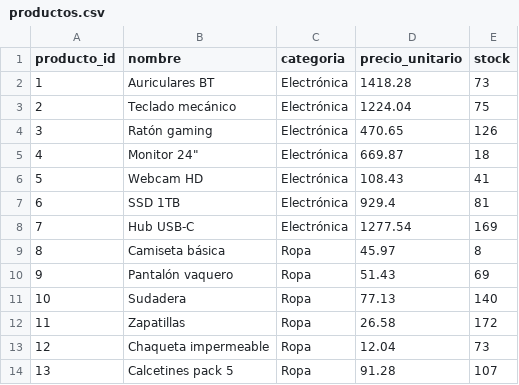
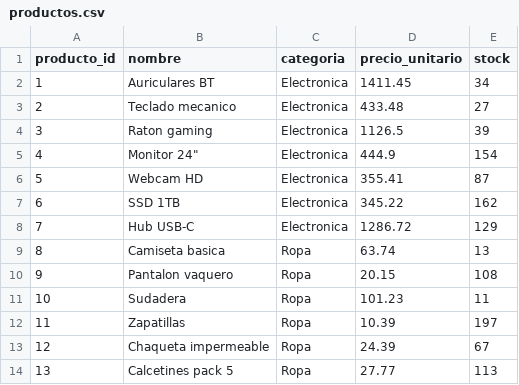
Before and after one commit to pablotp02/atmira-hackathon-dataquality, a CSV file: data/raw/productos.csv, drawn as a sheet; only a part is shown; the diff covers the shown part only.

```diff
--- a/data/raw/productos.csv
+++ b/data/raw/productos.csv
@@ -1,14 +1,14 @@
 producto_id,nombre,categoria,precio_unitario,stock
-1,Auriculares BT,Electrónica,1418.28,73
-2,Teclado mecánico,Electrónica,1224.04,75
-3,Ratón gaming,Electrónica,470.65,126
-4,"Monitor 24""",Electrónica,669.87,18
-5,Webcam HD,Electrónica,108.43,41
-6,SSD 1TB,Electrónica,929.4,81
-7,Hub USB-C,Electrónica,1277.54,169
-8,Camiseta básica,Ropa,45.97,8
-9,Pantalón vaquero,Ropa,51.43,69
-10,Sudadera,Ropa,77.13,140
-11,Zapatillas,Ropa,26.58,172
-12,Chaqueta impermeable,Ropa,12.04,73
-13,Calcetines pack 5,Ropa,91.28,107
+1,Auriculares BT,Electronica,1411.45,34
+2,Teclado mecanico,Electronica,433.48,27
+3,Raton gaming,Electronica,1126.5,39
+4,"Monitor 24""",Electronica,444.9,154
+5,Webcam HD,Electronica,355.41,87
+6,SSD 1TB,Electronica,345.22,162
+7,Hub USB-C,Electronica,1286.72,129
+8,Camiseta basica,Ropa,63.74,13
+9,Pantalon vaquero,Ropa,20.15,108
+10,Sudadera,Ropa,101.23,11
+11,Zapatillas,Ropa,10.39,197
+12,Chaqueta impermeable,Ropa,24.39,67
+13,Calcetines pack 5,Ropa,27.77,113
```
Also changed, not shown: 93 edited cells elsewhere in this file, data/dirty/lineas_pedido.csv, data/dirty/pedidos.csv, 16 other files.
